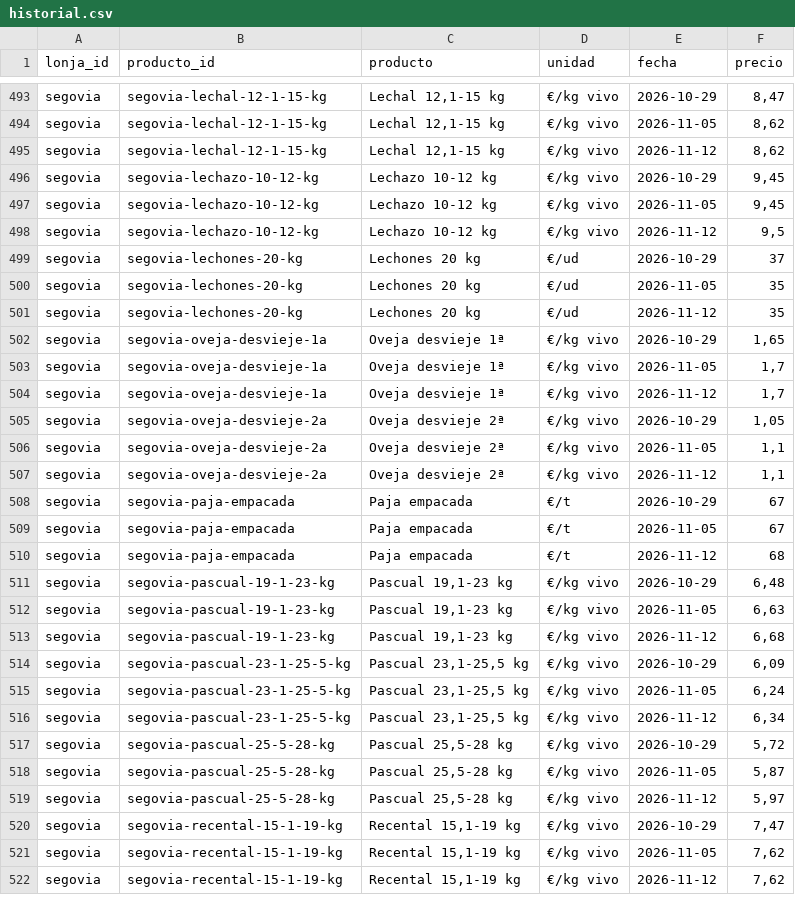
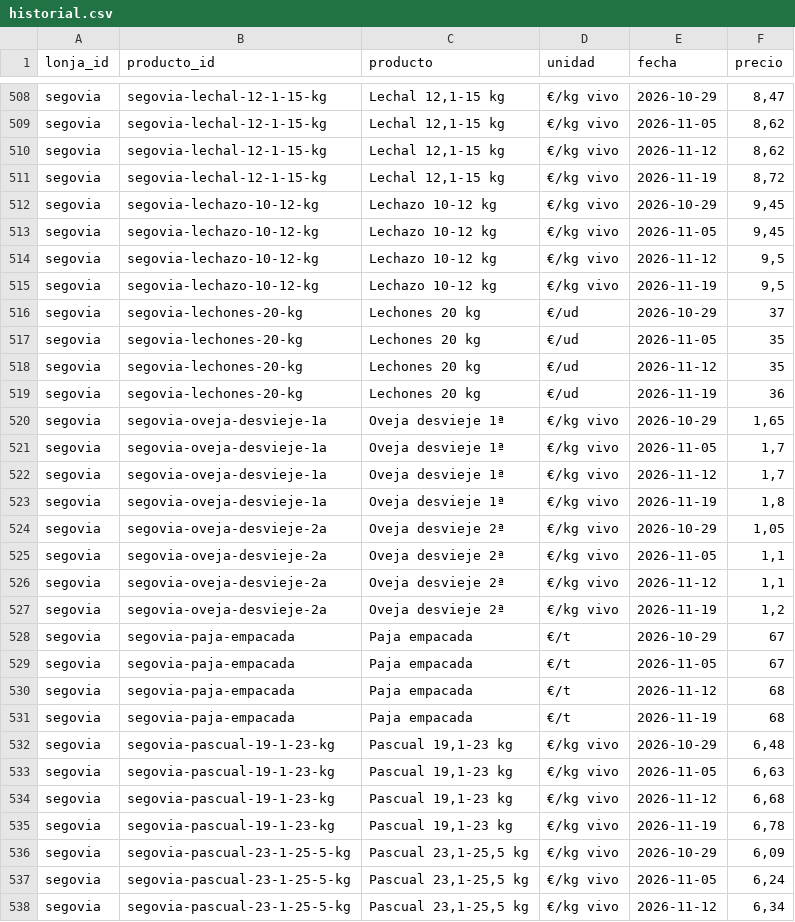
Before and after one commit to alvaro-glezz/lonjas-cyl, a CSV file: data/abiertos/historial.csv, drawn as a sheet; only a part is shown, gaps mark what is left out; the shorter side is filled out with more unchanged rows; the diff covers the shown part only.

```diff
--- a/data/abiertos/historial.csv
+++ b/data/abiertos/historial.csv
@@ -495,2 +510,3 @@ segovia;segovia-lechal-12-1-15-kg;Lechal 12,1-15 kg;€/kg vivo;2026-11-05;8,62
 segovia;segovia-lechal-12-1-15-kg;Lechal 12,1-15 kg;€/kg vivo;2026-11-12;8,62
+segovia;segovia-lechal-12-1-15-kg;Lechal 12,1-15 kg;€/kg vivo;2026-11-19;8,72
 segovia;segovia-lechazo-10-12-kg;Lechazo 10-12 kg;€/kg vivo;2026-10-29;9,45
@@ -498,2 +514,3 @@ segovia;segovia-lechazo-10-12-kg;Lechazo 10-12 kg;€/kg vivo;2026-11-05;9,45
 segovia;segovia-lechazo-10-12-kg;Lechazo 10-12 kg;€/kg vivo;2026-11-12;9,5
+segovia;segovia-lechazo-10-12-kg;Lechazo 10-12 kg;€/kg vivo;2026-11-19;9,5
 segovia;segovia-lechones-20-kg;Lechones 20 kg;€/ud;2026-10-29;37
@@ -501,2 +518,3 @@ segovia;segovia-lechones-20-kg;Lechones 20 kg;€/ud;2026-11-05;35
 segovia;segovia-lechones-20-kg;Lechones 20 kg;€/ud;2026-11-12;35
+segovia;segovia-lechones-20-kg;Lechones 20 kg;€/ud;2026-11-19;36
 segovia;segovia-oveja-desvieje-1a;Oveja desvieje 1ª;€/kg vivo;2026-10-29;1,65
@@ -504,2 +522,3 @@ segovia;segovia-oveja-desvieje-1a;Oveja desvieje 1ª;€/kg vivo;2026-11-05;1,7
 segovia;segovia-oveja-desvieje-1a;Oveja desvieje 1ª;€/kg vivo;2026-11-12;1,7
+segovia;segovia-oveja-desvieje-1a;Oveja desvieje 1ª;€/kg vivo;2026-11-19;1,8
 segovia;segovia-oveja-desvieje-2a;Oveja desvieje 2ª;€/kg vivo;2026-10-29;1,05
@@ -507,2 +526,3 @@ segovia;segovia-oveja-desvieje-2a;Oveja desvieje 2ª;€/kg vivo;2026-11-05;1,1
 segovia;segovia-oveja-desvieje-2a;Oveja desvieje 2ª;€/kg vivo;2026-11-12;1,1
+segovia;segovia-oveja-desvieje-2a;Oveja desvieje 2ª;€/kg vivo;2026-11-19;1,2
 segovia;segovia-paja-empacada;Paja empacada;€/t;2026-10-29;67
@@ -510,2 +530,3 @@ segovia;segovia-paja-empacada;Paja empacada;€/t;2026-11-05;67
 segovia;segovia-paja-empacada;Paja empacada;€/t;2026-11-12;68
+segovia;segovia-paja-empacada;Paja empacada;€/t;2026-11-19;68
 segovia;segovia-pascual-19-1-23-kg;Pascual 19,1-23 kg;€/kg vivo;2026-10-29;6,48
@@ -513,2 +534,3 @@ segovia;segovia-pascual-19-1-23-kg;Pascual 19,1-23 kg;€/kg vivo;2026-11-05;6,6
 segovia;segovia-pascual-19-1-23-kg;Pascual 19,1-23 kg;€/kg vivo;2026-11-12;6,68
+segovia;segovia-pascual-19-1-23-kg;Pascual 19,1-23 kg;€/kg vivo;2026-11-19;6,78
 segovia;segovia-pascual-23-1-25-5-kg;Pascual 23,1-25,5 kg;€/kg vivo;2026-10-29;6,09
```
Also changed, not shown: 19 added rows elsewhere in this file, data/abiertos/precios.csv, 31 other files.
